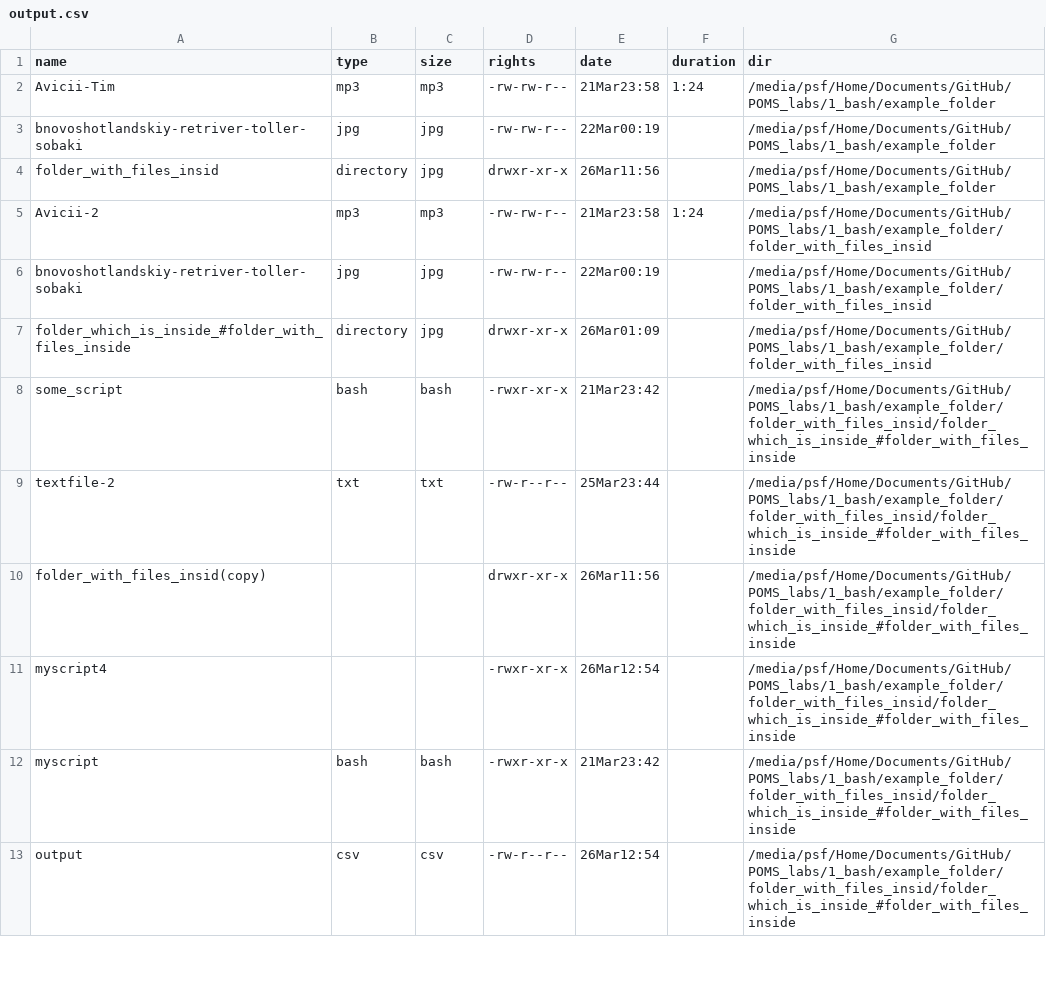
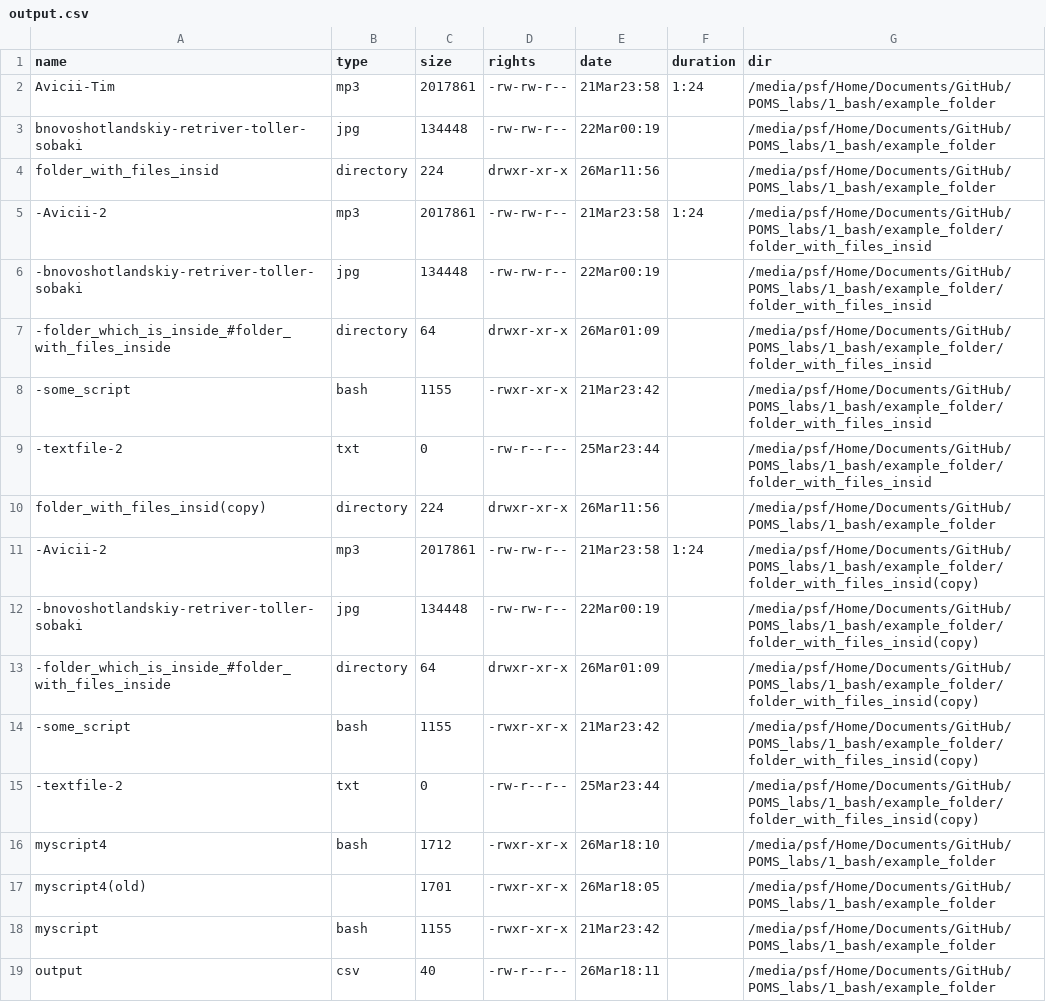
Before and after one commit to grishinKirill/POMS_labs, a CSV file: 1_bash/example_folder/output.csv, drawn as a sheet; only a part is shown; the diff covers the shown part only.

Commit message:
Отображение вложенных папок
Теперь работает рекурсивный спуск с отображением уровня перехода вниз. Актуальный скрипт- myscript4.bash

```diff
--- a/1_bash/example_folder/output.csv
+++ b/1_bash/example_folder/output.csv
@@ -1,13 +1,19 @@
 name,type,size,rights,date,duration,dir
-Avicii-Tim,mp3,mp3,-rw-rw-r--, 21Mar23:58,1:24,/media/psf/Home/Documents/GitHub/POMS_labs/1_bash/example_folder,
-bnovoshotlandskiy-retriver-toller-sobaki,jpg,jpg,-rw-rw-r--, 22Mar00:19,,/media/psf/Home/Documents/GitHub/POMS_labs/1_bash/example_folder,
-folder_with_files_insid,directory,jpg,drwxr-xr-x, 26Mar11:56,,/media/psf/Home/Documents/GitHub/POMS_labs/1_bash/example_folder,
-Avicii-2,mp3,mp3,-rw-rw-r--, 21Mar23:58,1:24,/media/psf/Home/Documents/GitHub/POMS_labs/1_bash/example_folder/folder_with_files_insid,
-bnovoshotlandskiy-retriver-toller-sobaki,jpg,jpg,-rw-rw-r--, 22Mar00:19,,/media/psf/Home/Documents/GitHub/POMS_labs/1_bash/example_folder/folder_with_files_insid,
-folder_which_is_inside_#folder_with_files_inside,directory,jpg,drwxr-xr-x, 26Mar01:09,,/media/psf/Home/Documents/GitHub/POMS_labs/1_bash/example_folder/folder_with_files_insid,
-some_script,bash,bash,-rwxr-xr-x, 21Mar23:42,,/media/psf/Home/Documents/GitHub/POMS_labs/1_bash/example_folder/folder_with_files_insid/folder_which_is_inside_#folder_with_files_inside,
-textfile-2,txt,txt,-rw-r--r--, 25Mar23:44,,/media/psf/Home/Documents/GitHub/POMS_labs/1_bash/example_folder/folder_with_files_insid/folder_which_is_inside_#folder_with_files_inside,
-folder_with_files_insid(copy),,,drwxr-xr-x, 26Mar11:56,,/media/psf/Home/Documents/GitHub/POMS_labs/1_bash/example_folder/folder_with_files_insid/folder_which_is_inside_#folder_with_files_inside,
-myscript4,,,-rwxr-xr-x, 26Mar12:54,,/media/psf/Home/Documents/GitHub/POMS_labs/1_bash/example_folder/folder_with_files_insid/folder_which_is_inside_#folder_with_files_inside,
-myscript,bash,bash,-rwxr-xr-x, 21Mar23:42,,/media/psf/Home/Documents/GitHub/POMS_labs/1_bash/example_folder/folder_with_files_insid/folder_which_is_inside_#folder_with_files_inside,
-output,csv,csv,-rw-r--r--, 26Mar12:54,,/media/psf/Home/Documents/GitHub/POMS_labs/1_bash/example_folder/folder_with_files_insid/folder_which_is_inside_#folder_with_files_inside,
+Avicii-Tim,mp3,2017861,-rw-rw-r--, 21Mar23:58,1:24,/media/psf/Home/Documents/GitHub/POMS_labs/1_bash/example_folder,
+bnovoshotlandskiy-retriver-toller-sobaki,jpg,134448,-rw-rw-r--, 22Mar00:19,,/media/psf/Home/Documents/GitHub/POMS_labs/1_bash/example_folder,
+folder_with_files_insid,directory,224,drwxr-xr-x, 26Mar11:56,,/media/psf/Home/Documents/GitHub/POMS_labs/1_bash/example_folder,
+-Avicii-2,mp3,2017861,-rw-rw-r--, 21Mar23:58,1:24,/media/psf/Home/Documents/GitHub/POMS_labs/1_bash/example_folder/folder_with_files_insid,
+-bnovoshotlandskiy-retriver-toller-sobaki,jpg,134448,-rw-rw-r--, 22Mar00:19,,/media/psf/Home/Documents/GitHub/POMS_labs/1_bash/example_folder/folder_with_files_insid,
+-folder_which_is_inside_#folder_with_files_inside,directory,64,drwxr-xr-x, 26Mar01:09,,/media/psf/Home/Documents/GitHub/POMS_labs/1_bash/example_folder/folder_with_files_insid,
+-some_script,bash,1155,-rwxr-xr-x, 21Mar23:42,,/media/psf/Home/Documents/GitHub/POMS_labs/1_bash/example_folder/folder_with_files_insid,
+-textfile-2,txt,0,-rw-r--r--, 25Mar23:44,,/media/psf/Home/Documents/GitHub/POMS_labs/1_bash/example_folder/folder_with_files_insid,
+folder_with_files_insid(copy),directory,224,drwxr-xr-x, 26Mar11:56,,/media/psf/Home/Documents/GitHub/POMS_labs/1_bash/example_folder,
+-Avicii-2,mp3,2017861,-rw-rw-r--, 21Mar23:58,1:24,/media/psf/Home/Documents/GitHub/POMS_labs/1_bash/example_folder/folder_with_files_insid(copy),
+-bnovoshotlandskiy-retriver-toller-sobaki,jpg,134448,-rw-rw-r--, 22Mar00:19,,/media/psf/Home/Documents/GitHub/POMS_labs/1_bash/example_folder/folder_with_files_insid(copy),
+-folder_which_is_inside_#folder_with_files_inside,directory,64,drwxr-xr-x, 26Mar01:09,,/media/psf/Home/Documents/GitHub/POMS_labs/1_bash/example_folder/folder_with_files_insid(copy),
+-some_script,bash,1155,-rwxr-xr-x, 21Mar23:42,,/media/psf/Home/Documents/GitHub/POMS_labs/1_bash/example_folder/folder_with_files_insid(copy),
+-textfile-2,txt,0,-rw-r--r--, 25Mar23:44,,/media/psf/Home/Documents/GitHub/POMS_labs/1_bash/example_folder/folder_with_files_insid(copy),
+myscript4,bash,1712,-rwxr-xr-x, 26Mar18:10,,/media/psf/Home/Documents/GitHub/POMS_labs/1_bash/example_folder,
+myscript4(old),,1701,-rwxr-xr-x, 26Mar18:05,,/media/psf/Home/Documents/GitHub/POMS_labs/1_bash/example_folder,
+myscript,bash,1155,-rwxr-xr-x, 21Mar23:42,,/media/psf/Home/Documents/GitHub/POMS_labs/1_bash/example_folder,
+output,csv,40,-rw-r--r--, 26Mar18:11,,/media/psf/Home/Documents/GitHub/POMS_labs/1_bash/example_folder,
```
Also changed, not shown: 2 added rows and 3 edited cells elsewhere in this file, 2 other files.
